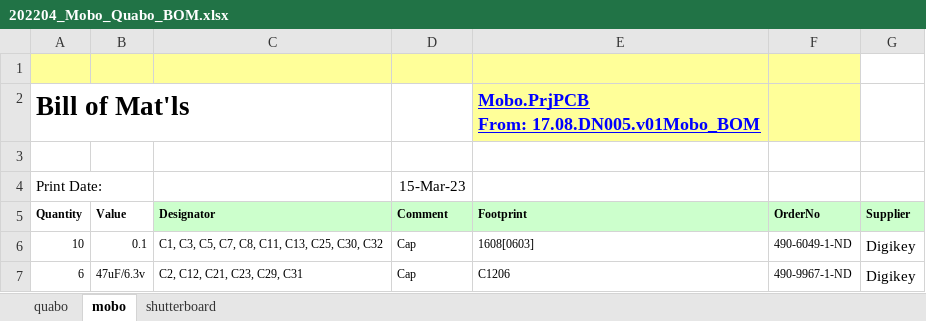
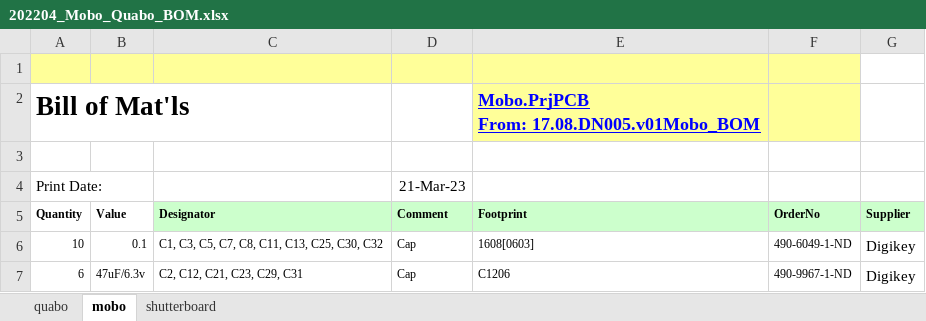
Before and after one commit to liuweiseu/quabo_bom, an Excel workbook: 202204_Mobo_Quabo_BOM.xlsx, sheet mobo, drawn as a sheet; only a part is shown; values as stored, in another font and other column widths than the file's, no borders; the diff names each change by its address in the sheet, - before the commit and + after, or states it on an @@ line.

```diff
--- a/202204_Mobo_Quabo_BOM.xlsx (sheet mobo)
+++ b/202204_Mobo_Quabo_BOM.xlsx (sheet mobo)
-D4 (Comment): 15-Mar-23
+D4 (Comment): 21-Mar-23
```
Also changed, not shown: sheet shutterboard, sheet quabo.
